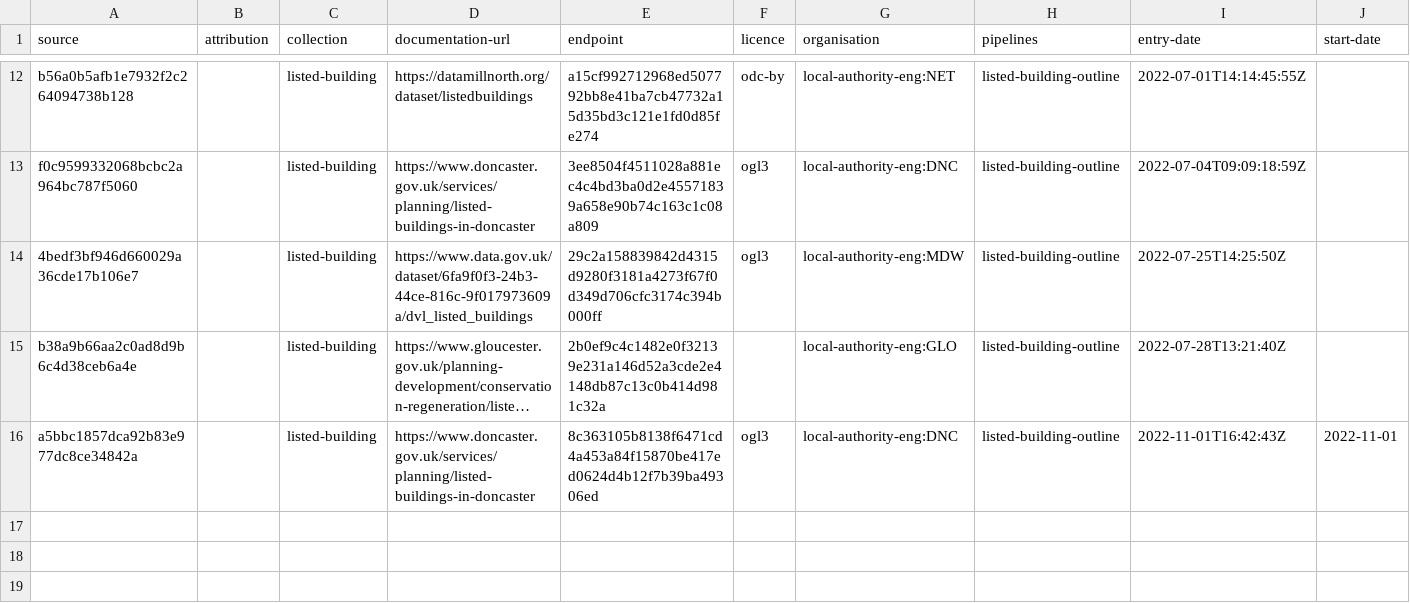
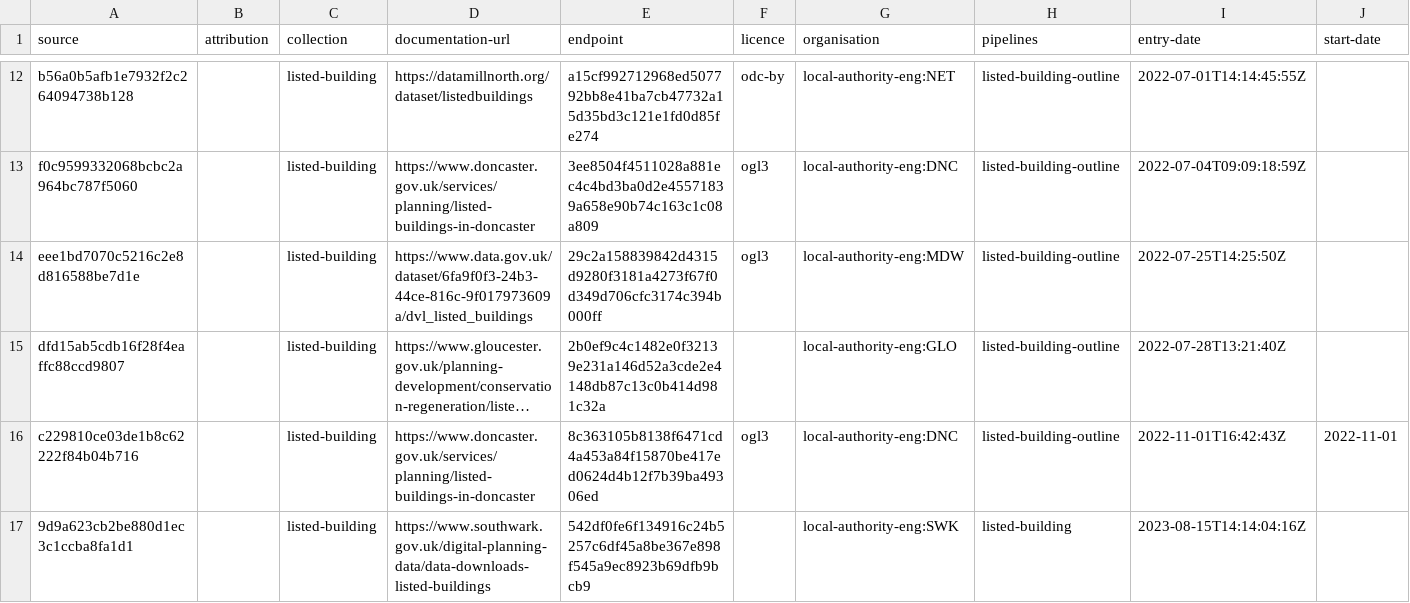
Before and after one commit to digital-land/listed-building-collection, a CSV file: collection/source.csv, drawn as a sheet; only a part is shown, gaps mark what is left out; long unchanged cells end in …; rows hold the shown columns only; the diff names each change by its address in the sheet, - before the commit and + after, or states it on an @@ line.

Commit message:
southwark-endpoint

```diff
--- a/collection/source.csv
+++ b/collection/source.csv
-A14 (source): 4bedf3bf946d660029a36cde17b106e7
+A14 (source): eee1bd7070c5216c2e8d816588be7d1e
-A15 (source): b38a9b66aa2c0ad8d9b6c4d38ceb6a4e
+A15 (source): dfd15ab5cdb16f28f4eaffc88ccd9807
-A16 (source): a5bbc1857dca92b83e977dc8ce34842a
+A16 (source): c229810ce03de1b8c62222f84b04b716
+row 17: 9d9a623cb2be880d1ec3c1ccba8fa1d1 |  | listed-building | https://www.southwark.gov.uk/digital-planning-data/data-downloads-listed-buildings | 542df0fe6f134916c24b5257c6df45a8be367e898f545a9ec8923b69dfb9bcb9 |  | local-authority-eng:SWK | listed-building | 2023-08-15T14:14:04:16Z
```
Also changed, not shown: collection/endpoint.csv.
